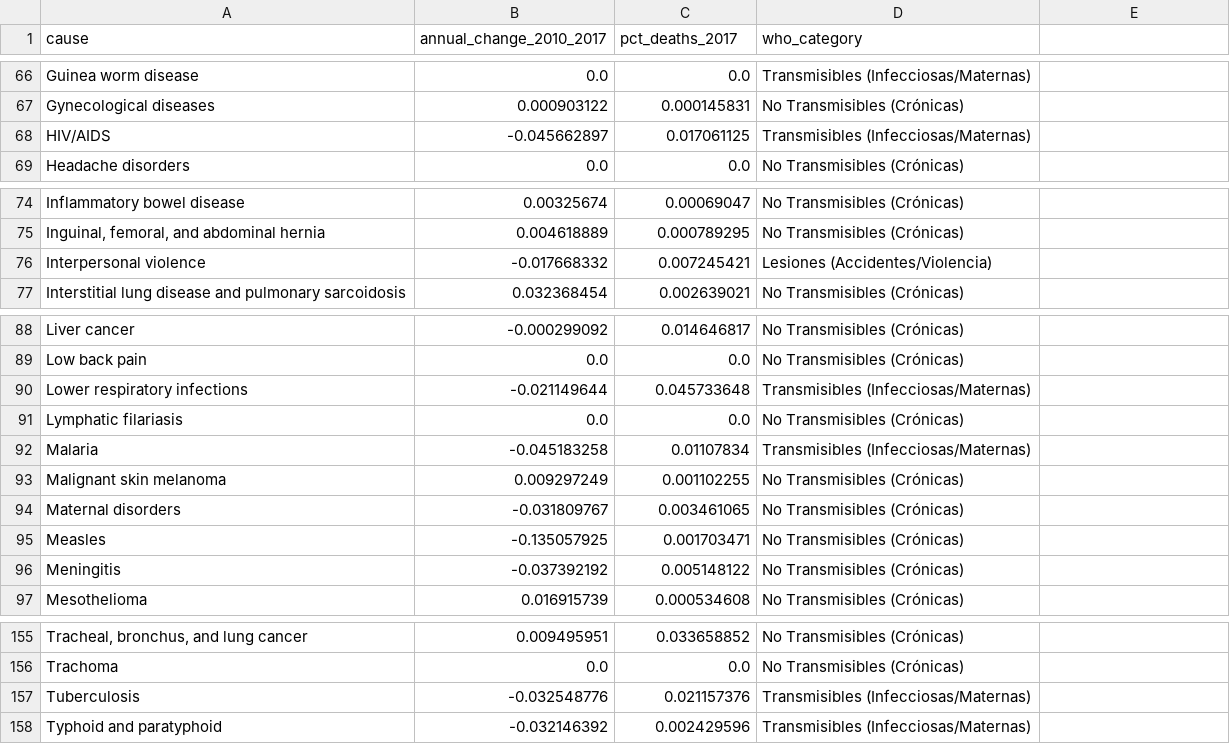
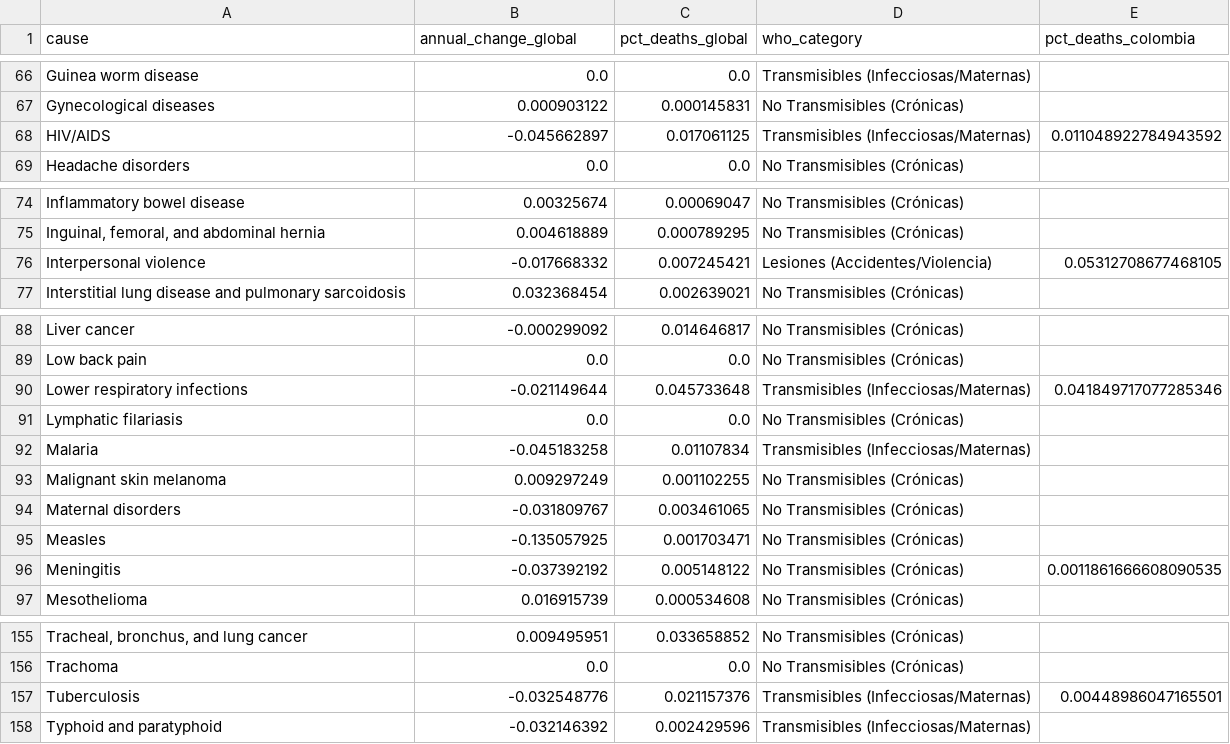
Before and after one commit to mateotorres2409/etl-act2-laboratory, a CSV file: data/processed/analytical_dataset.csv, drawn as a sheet; only a part is shown, gaps mark what is left out; the diff covers the shown part only.

```diff
--- a/data/processed/analytical_dataset.csv
+++ b/data/processed/analytical_dataset.csv
@@ -1 +1 @@
-cause,annual_change_2010_2017,pct_deaths_2017,who_category
+cause,annual_change_global,pct_deaths_global,who_category,pct_deaths_colombia
@@ -68 +68 @@ Gynecological diseases,0.000903122,0.000145831,No Transmisibles (Crónicas)
-HIV/AIDS,-0.045662897,0.017061125,Transmisibles (Infecciosas/Maternas)
+HIV/AIDS,-0.045662897,0.017061125,Transmisibles (Infecciosas/Maternas),0.011048922784943592
@@ -76 +76 @@ Inflammatory bowel disease,0.00325674,0.00069047,No Transmisibles (Crónicas)
-Interpersonal violence,-0.017668332,0.007245421,Lesiones (Accidentes/Violencia)
+Interpersonal violence,-0.017668332,0.007245421,Lesiones (Accidentes/Violencia),0.05312708677468105
@@ -90 +90 @@ Low back pain,0.0,0.0,No Transmisibles (Crónicas)
-Lower respiratory infections,-0.021149644,0.045733648,Transmisibles (Infecciosas/Maternas)
+Lower respiratory infections,-0.021149644,0.045733648,Transmisibles (Infecciosas/Maternas),0.041849717077285346
@@ -96 +96 @@ Measles,-0.135057925,0.001703471,No Transmisibles (Crónicas)
-Meningitis,-0.037392192,0.005148122,No Transmisibles (Crónicas)
+Meningitis,-0.037392192,0.005148122,No Transmisibles (Crónicas),0.0011861666608090535
@@ -157 +157 @@ Trachoma,0.0,0.0,No Transmisibles (Crónicas)
-Tuberculosis,-0.032548776,0.021157376,Transmisibles (Infecciosas/Maternas)
+Tuberculosis,-0.032548776,0.021157376,Transmisibles (Infecciosas/Maternas),0.00448986047165501
```
Also changed, not shown: 9 edited cells elsewhere in this file, 16 other files.
